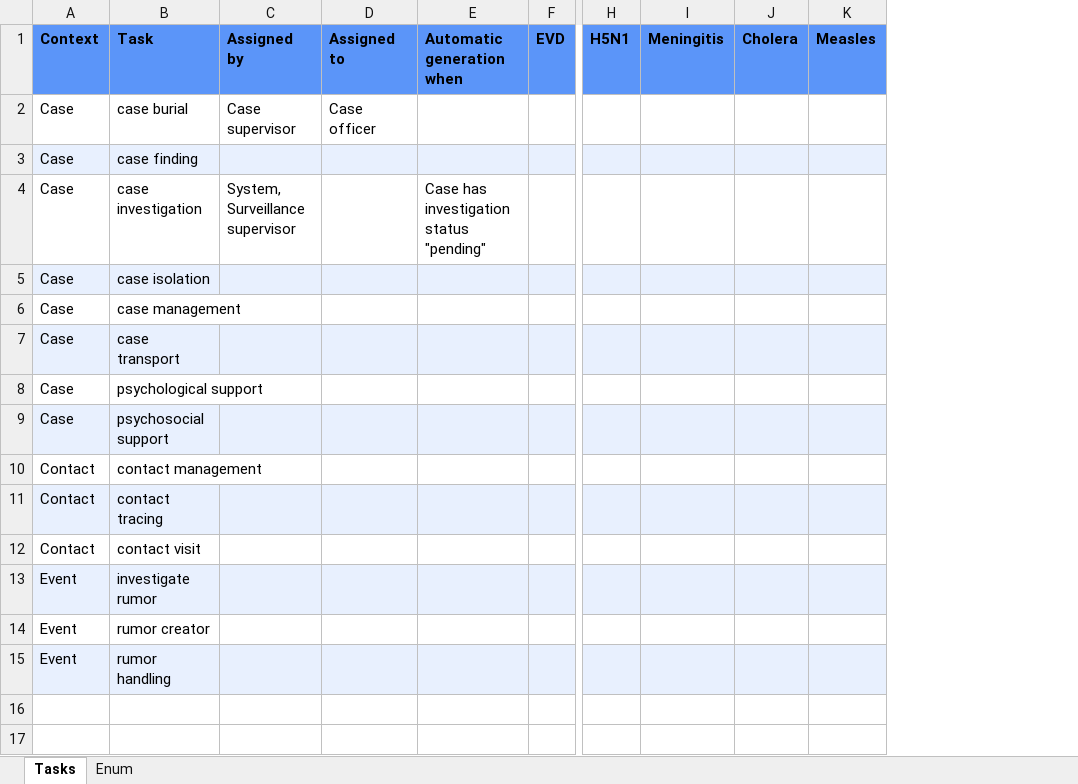
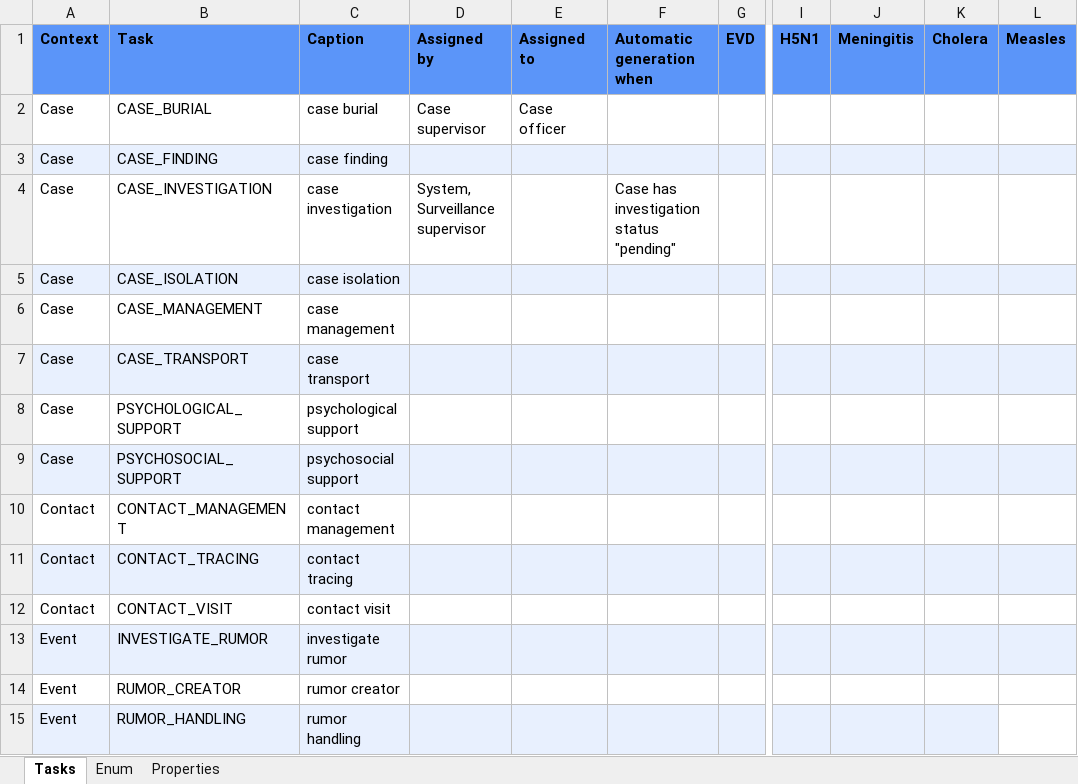
Before and after one commit to SORMAS-Foundation/SORMAS-Project, an Excel workbook: sormas-backend/tools/Tasks.xlsx, sheet Tasks, drawn as a sheet; only a part is shown, gaps mark what is left out; values as stored, in another font and other column widths than the file's, no borders; addresses are those after the commit; the diff names each change by its address in the sheet, - before the commit and + after, or states it on an @@ line.

Commit message:
#64 Tasks list and creation form in webapp (WIP)

```diff
--- a/sormas-backend/tools/Tasks.xlsx (sheet Tasks)
+++ b/sormas-backend/tools/Tasks.xlsx (sheet Tasks)
+sheet tab: Properties
+column B (Task), rows 2-15: CASE_BURIAL | CASE_FINDING | CASE_INVESTIGATION | CASE_ISOLATION | CASE_MANAGEMENT | CASE_TRANSPORT | PSYCHOLOGICAL_SUPPORT | PSYCHOSOCIAL_SUPPORT | CONTACT_MANAGEMENT | CONTACT_TRACING | CONTACT_VISIT | INVESTIGATE_RUMOR | RUMOR_CREATOR | RUMOR_HANDLING
-C1: Task
+C1: Caption
-L15 fill: #E8F0FE
+L15 fill: none
```
Also changed, not shown: formulas that keep their value, 29 other files.
